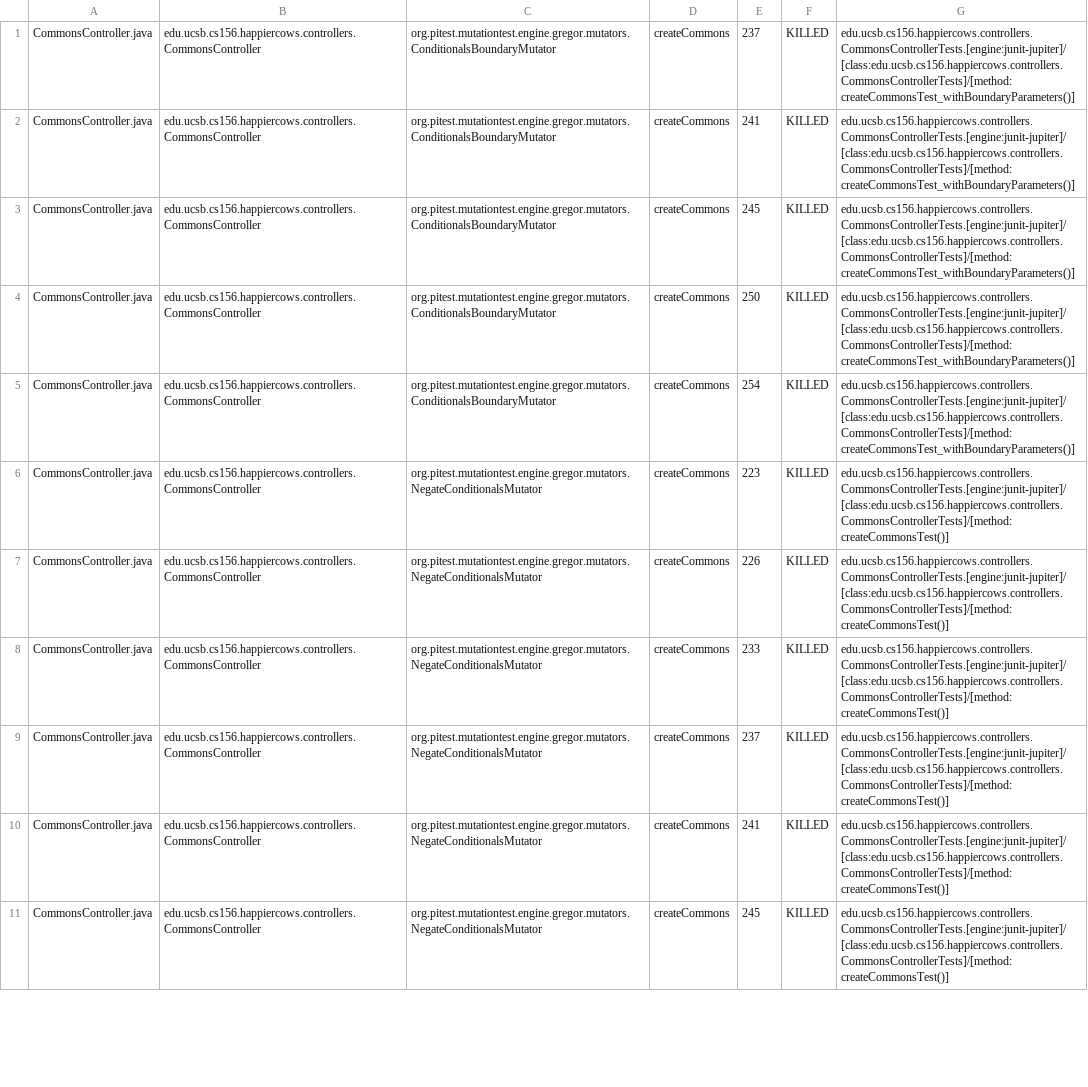
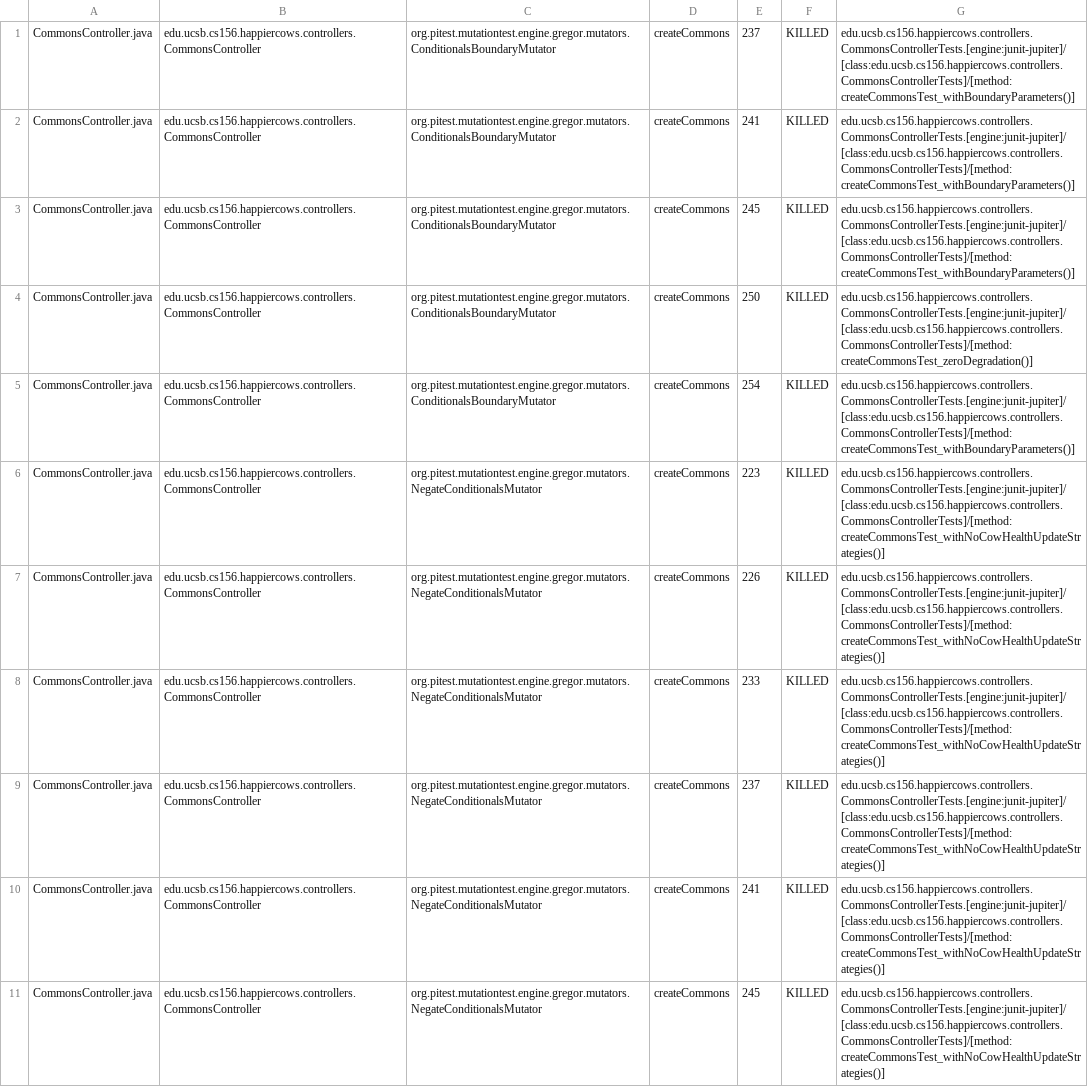
Before and after one commit to ucsb-cs156-w24/proj-happy-cows-w24-4pm-4, a CSV file: prs/38/pitest/mutations.csv, drawn as a sheet; only a part is shown; the diff covers the shown part only; the diff names each change by its address in the sheet, - before the commit and + after, or states it on an @@ line.

Commit message:
Deploying to gh-pages from @ ucsb-cs156-w24/proj-happy-cows-w24-4pm-4@9ce331d01bddbd4af6739322e6c56c49fb410b6b 🚀

```diff
--- a/prs/38/pitest/mutations.csv
+++ b/prs/38/pitest/mutations.csv
-G4: edu.ucsb.cs156.happiercows.controllers.CommonsControllerTests.[engine:junit-jupiter]/[class:edu.ucsb.cs156.happiercows.controllers.CommonsControllerTests]/[method:createCommonsTest_withBoundaryParameters()]
+G4: edu.ucsb.cs156.happiercows.controllers.CommonsControllerTests.[engine:junit-jupiter]/[class:edu.ucsb.cs156.happiercows.controllers.CommonsControllerTests]/[method:createCommonsTest_zeroDegradation()]
-G6:G11: edu.ucsb.cs156.happiercows.controllers.CommonsControllerTests.[engine:junit-jupiter]/[class:edu.ucsb.cs156.happiercows.controllers.CommonsControllerTests]/[method:createCommonsTest()]
+G6:G11: edu.ucsb.cs156.happiercows.controllers.CommonsControllerTests.[engine:junit-jupiter]/[class:edu.ucsb.cs156.happiercows.controllers.CommonsControllerTests]/[method:createCommonsTest_withNoCowHealthUpdateStrategies()]
```
Also changed, not shown: 2 added rows and 68 edited cells elsewhere in this file, 50 other files.
